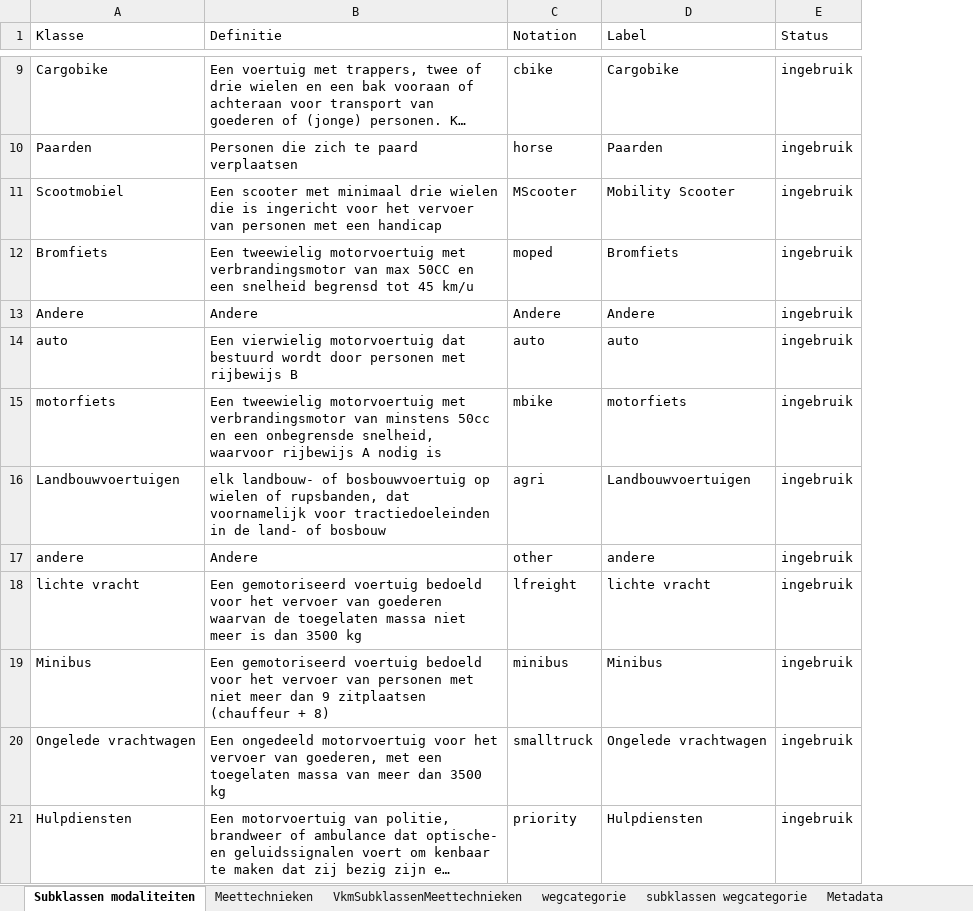
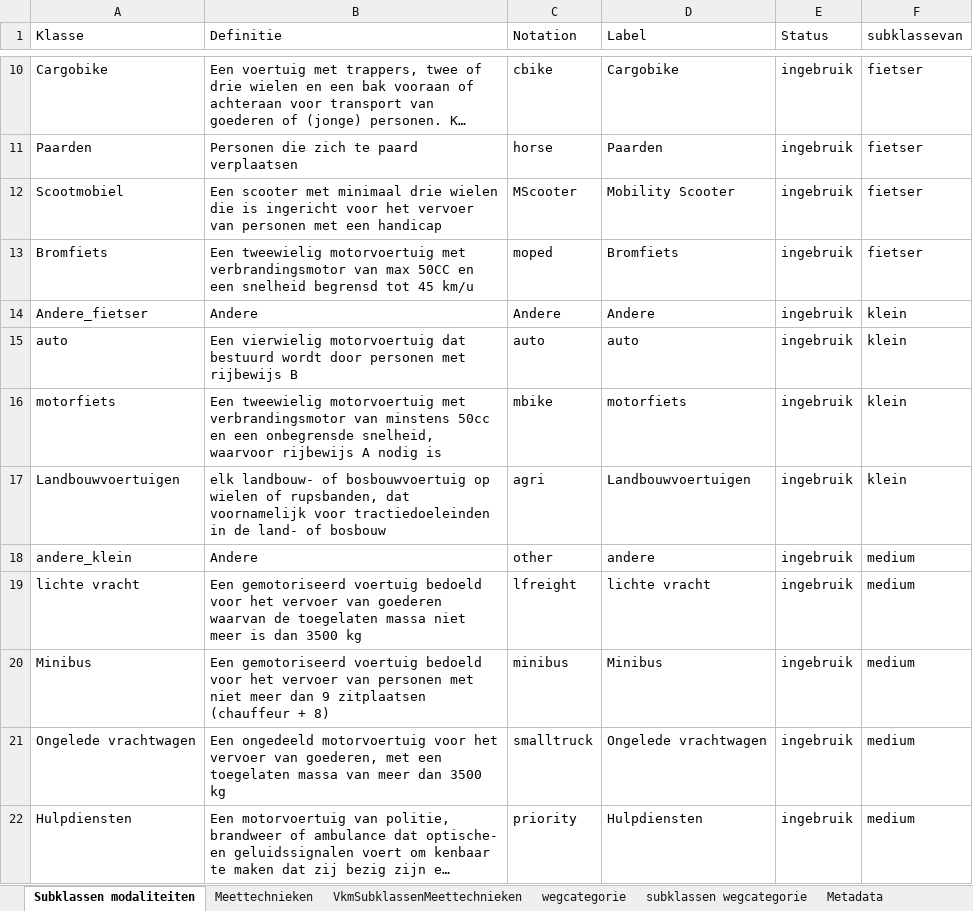
Before and after one commit to Informatievlaanderen/OSLOthema-verkeersmetingen, an Excel workbook: codelist_generator/codelists.xlsx, sheet Subklassen modaliteiten, drawn as a sheet; only a part is shown, gaps mark what is left out; long unchanged cells end in …; values as stored, in another font and other column widths than the file's, no borders; addresses are those after the commit; the diff covers the shown part only; the diff names each change by its address in the sheet, - before the commit and + after, or states it on an @@ line.

```diff
--- a/codelist_generator/codelists.xlsx (sheet Subklassen modaliteiten)
+++ b/codelist_generator/codelists.xlsx (sheet Subklassen modaliteiten)
+column F (subklassevan), rows 10-22: fietser | fietser | fietser | fietser | klein | klein | klein | klein | medium | medium | medium | medium | medium
-A14 (Klasse): Andere
+A14 (Klasse): Andere_fietser
-A18 (Klasse): andere
+A18 (Klasse): andere_klein
```
Also changed, not shown: 1 added row and 4 edited cells elsewhere in this sheet, sheet Meettechnieken, 4 other files.
